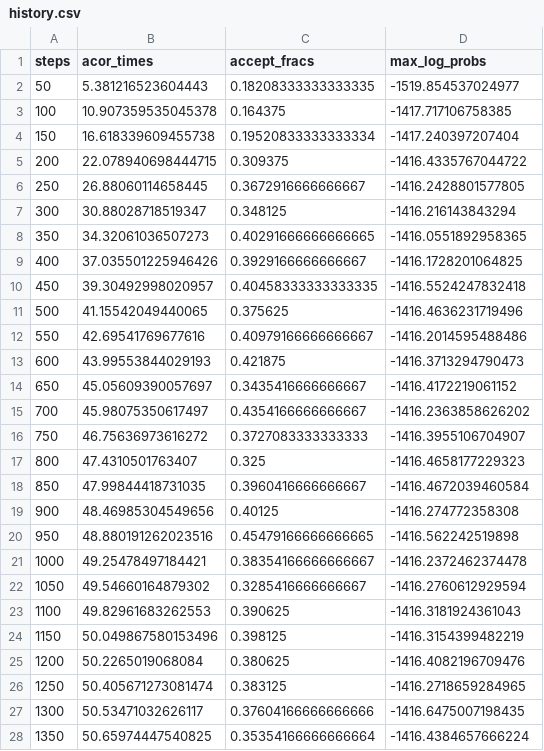
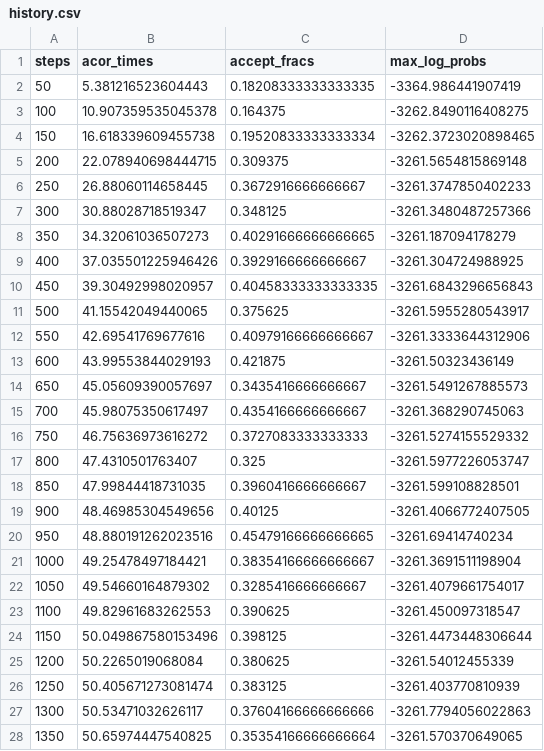
Before and after one commit to YoelPH/mixture-model-paper, a CSV file: models/bilateral/history.csv, drawn as a sheet; only a part is shown; the diff covers the shown part only.

```diff
--- a/models/bilateral/history.csv
+++ b/models/bilateral/history.csv
@@ -1,28 +1,28 @@
 steps,acor_times,accept_fracs,max_log_probs
-50,5.381216523604443,0.18208333333333335,-1519.854537024977
-100,10.907359535045378,0.164375,-1417.717106758385
-150,16.618339609455738,0.19520833333333334,-1417.240397207404
-200,22.078940698444715,0.309375,-1416.4335767044722
-250,26.88060114658445,0.3672916666666667,-1416.2428801577805
-300,30.88028718519347,0.348125,-1416.216143843294
-350,34.32061036507273,0.40291666666666665,-1416.0551892958365
-400,37.035501225946426,0.3929166666666667,-1416.1728201064825
-450,39.30492998020957,0.40458333333333335,-1416.5524247832418
-500,41.15542049440065,0.375625,-1416.4636231719496
-550,42.69541769677616,0.40979166666666667,-1416.2014595488486
-600,43.99553844029193,0.421875,-1416.3713294790473
-650,45.05609390057697,0.3435416666666667,-1416.4172219061152
-700,45.98075350617497,0.4354166666666667,-1416.2363858626202
-750,46.75636973616272,0.3727083333333333,-1416.3955106704907
-800,47.4310501763407,0.325,-1416.4658177229323
-850,47.99844418731035,0.3960416666666667,-1416.4672039460584
-900,48.46985304549656,0.40125,-1416.274772358308
-950,48.880191262023516,0.45479166666666665,-1416.562242519898
-1000,49.25478497184421,0.38354166666666667,-1416.2372462374478
-1050,49.54660164879302,0.3285416666666667,-1416.2760612929594
-1100,49.82961683262553,0.390625,-1416.3181924361043
-1150,50.049867580153496,0.398125,-1416.3154399482219
-1200,50.2265019068084,0.380625,-1416.4082196709476
-1250,50.405671273081474,0.383125,-1416.2718659284965
-1300,50.53471032626117,0.37604166666666666,-1416.6475007198435
-1350,50.65974447540825,0.35354166666666664,-1416.4384657666224
+50,5.381216523604443,0.18208333333333335,-3364.986441907419
+100,10.907359535045378,0.164375,-3262.8490116408275
+150,16.618339609455738,0.19520833333333334,-3262.3723020898465
+200,22.078940698444715,0.309375,-3261.5654815869148
+250,26.88060114658445,0.3672916666666667,-3261.3747850402233
+300,30.88028718519347,0.348125,-3261.3480487257366
+350,34.32061036507273,0.40291666666666665,-3261.187094178279
+400,37.035501225946426,0.3929166666666667,-3261.304724988925
+450,39.30492998020957,0.40458333333333335,-3261.6843296656843
+500,41.15542049440065,0.375625,-3261.5955280543917
+550,42.69541769677616,0.40979166666666667,-3261.3333644312906
+600,43.99553844029193,0.421875,-3261.50323436149
+650,45.05609390057697,0.3435416666666667,-3261.5491267885573
+700,45.98075350617497,0.4354166666666667,-3261.368290745063
+750,46.75636973616272,0.3727083333333333,-3261.5274155529332
+800,47.4310501763407,0.325,-3261.5977226053747
+850,47.99844418731035,0.3960416666666667,-3261.599108828501
+900,48.46985304549656,0.40125,-3261.4066772407505
+950,48.880191262023516,0.45479166666666665,-3261.69414740234
+1000,49.25478497184421,0.38354166666666667,-3261.3691511198904
+1050,49.54660164879302,0.3285416666666667,-3261.4079661754017
+1100,49.82961683262553,0.390625,-3261.450097318547
+1150,50.049867580153496,0.398125,-3261.4473448306644
+1200,50.2265019068084,0.380625,-3261.54012455339
+1250,50.405671273081474,0.383125,-3261.403770810939
+1300,50.53471032626117,0.37604166666666666,-3261.7794056022863
+1350,50.65974447540825,0.35354166666666664,-3261.570370649065
```
Also changed, not shown: 24 edited cells elsewhere in this file, models/contra/history.csv, models/ipsi/history.csv, 13 other files.
